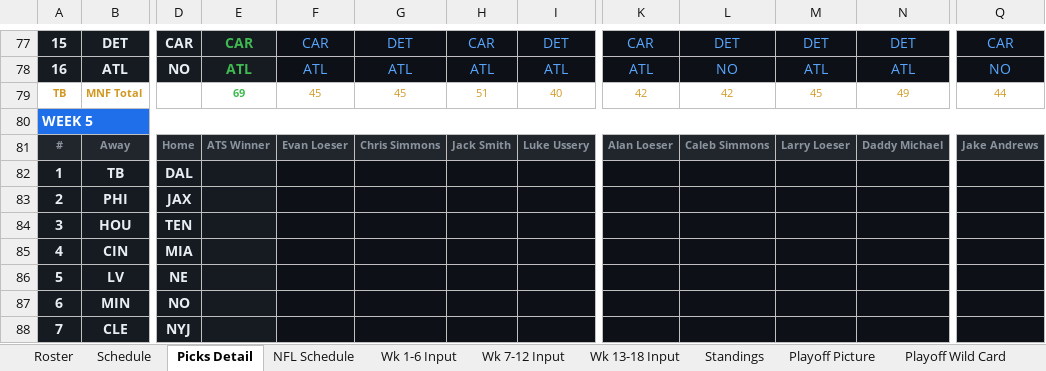
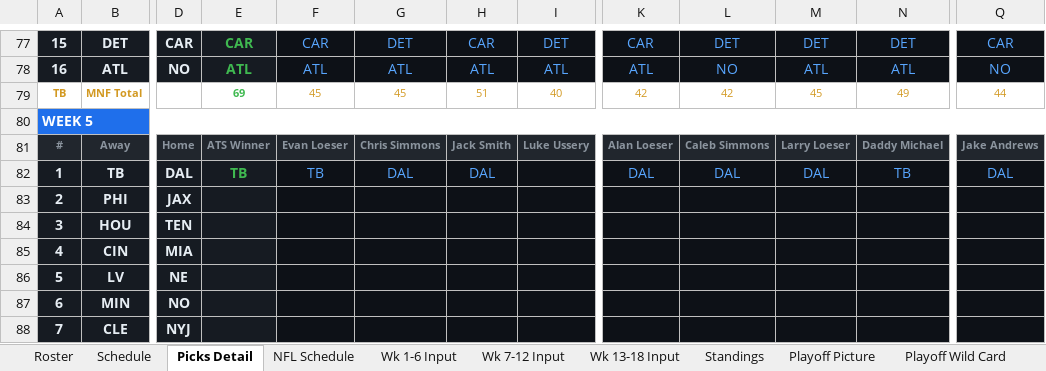
Before and after one commit to eloeser-1147/NFL-Picks-League, an Excel workbook: NFL_Picks_League_Tracker.xlsx, sheet Picks Detail, drawn as a sheet; only a part is shown, gaps mark what is left out; values as stored, in another font and other column widths than the file's, no borders; the diff names each change by its address in the sheet, - before the commit and + after, or states it on an @@ line.

Commit message:
Update NFL_Picks_League_Tracker.xlsx

```diff
--- a/NFL_Picks_League_Tracker.xlsx (sheet Picks Detail)
+++ b/NFL_Picks_League_Tracker.xlsx (sheet Picks Detail)
-E82: (empty)
+E82: TB
-F82: (empty)
+F82: TB
-G82: (empty)
+G82: DAL
-H82: (empty)
+H82: DAL
-K82: (empty)
+K82: DAL
-L82: (empty)
+L82: DAL
-M82: (empty)
+M82: DAL
-N82: (empty)
+N82: TB
-Q82: (empty)
+Q82: DAL
```
Also changed, not shown: sheet Wk 1-6 Input, sheet Standings, sheet NFL Schedule, sheet Playoff Picture.
